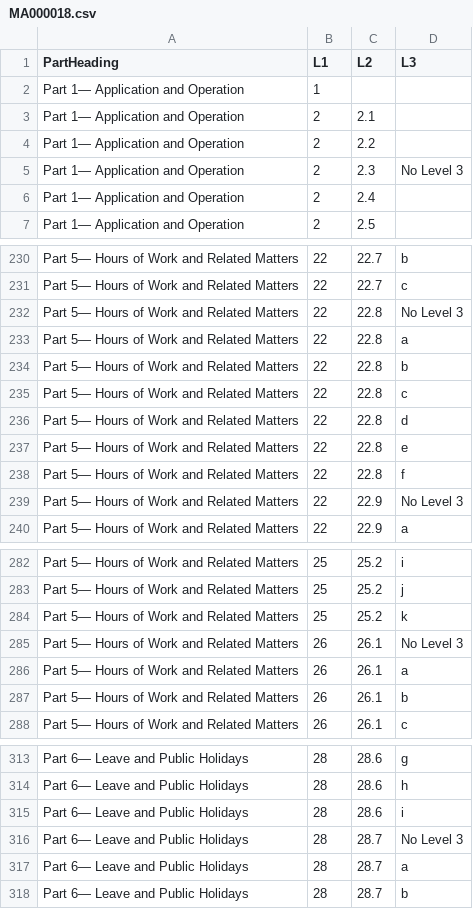
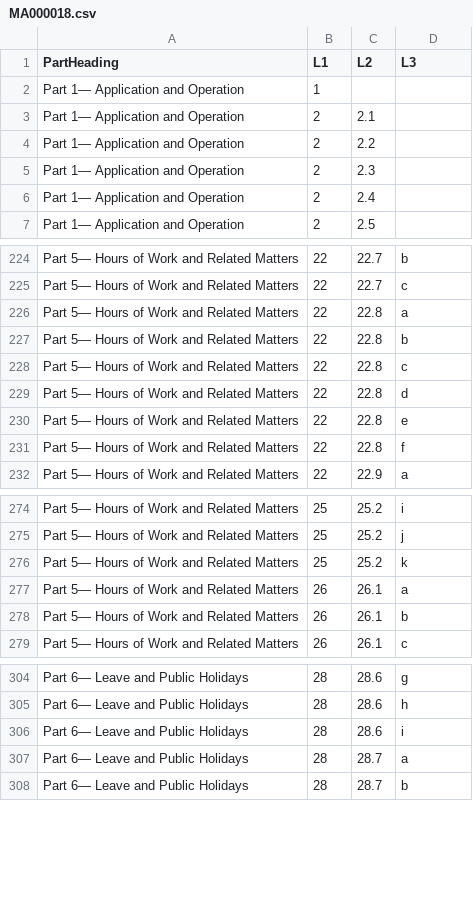
Before and after one commit to caineosborne/award-extractor, a CSV file: data/processed/MA000018.csv, drawn as a sheet; only a part is shown, gaps mark what is left out; the diff covers the shown part only.

```diff
--- a/data/processed/MA000018.csv
+++ b/data/processed/MA000018.csv
@@ -4,3 +4,3 @@ Part 1— Application and Operation,2,2.1,
 Part 1— Application and Operation,2,2.2,
-Part 1— Application and Operation,2,2.3,No Level 3
+Part 1— Application and Operation,2,2.3,
 Part 1— Application and Operation,2,2.4,
@@ -231,3 +225,2 @@ Part 5— Hours of Work and Related Matters,22,22.7,b
 Part 5— Hours of Work and Related Matters,22,22.7,c
-Part 5— Hours of Work and Related Matters,22,22.8,No Level 3
 Part 5— Hours of Work and Related Matters,22,22.8,a
@@ -238,3 +231,2 @@ Part 5— Hours of Work and Related Matters,22,22.8,e
 Part 5— Hours of Work and Related Matters,22,22.8,f
-Part 5— Hours of Work and Related Matters,22,22.9,No Level 3
 Part 5— Hours of Work and Related Matters,22,22.9,a
@@ -284,3 +276,2 @@ Part 5— Hours of Work and Related Matters,25,25.2,j
 Part 5— Hours of Work and Related Matters,25,25.2,k
-Part 5— Hours of Work and Related Matters,26,26.1,No Level 3
 Part 5— Hours of Work and Related Matters,26,26.1,a
@@ -315,3 +306,2 @@ Part 6— Leave and Public Holidays,28,28.6,h
 Part 6— Leave and Public Holidays,28,28.6,i
-Part 6— Leave and Public Holidays,28,28.7,No Level 3
 Part 6— Leave and Public Holidays,28,28.7,a
```
Also changed, not shown: 7 removed rows and 21 edited cells elsewhere in this file, 13 other files.
